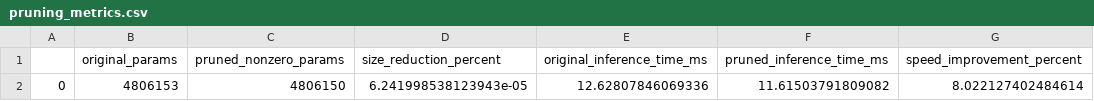
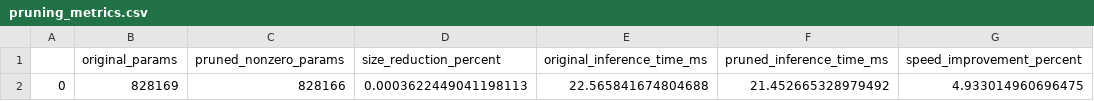
Before and after one commit to AbhishekR3/Basketball-PlayAnalysis, a CSV file: models/pruning_metrics.csv, drawn as a sheet; removed rows and columns are numbered as before the commit, all else as after; the diff names each change by its address in the sheet, - before the commit and + after, or states it on an @@ line.

```diff
--- a/models/pruning_metrics.csv
+++ b/models/pruning_metrics.csv
-row 2: 0 | 4806153 | 4806150 | 6.241998538123943e-05 | 12.62807846069336 | 11.61503791809082 | 8.022127402484614
+row 2: 0 | 828169 | 828166 | 0.0003622449041198113 | 22.565841674804688 | 21.452665328979492 | 4.933014960696475
```
Also changed, not shown: models/training_history.csv, 19 other files.
